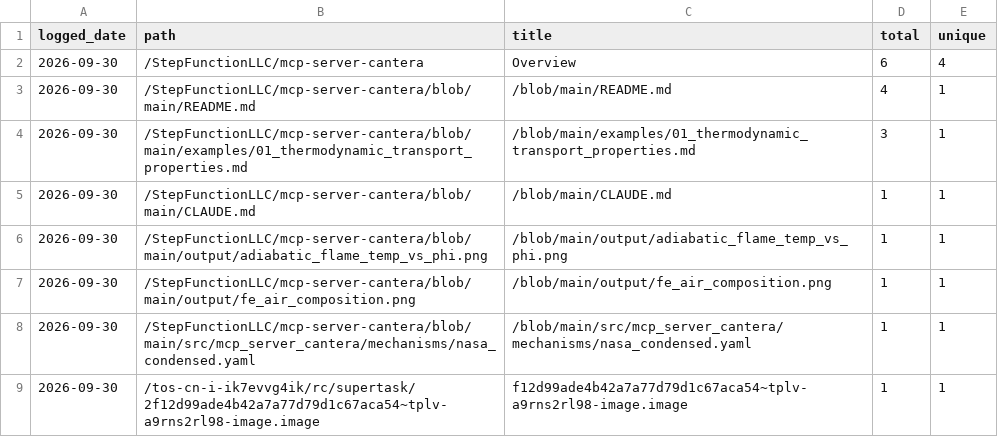
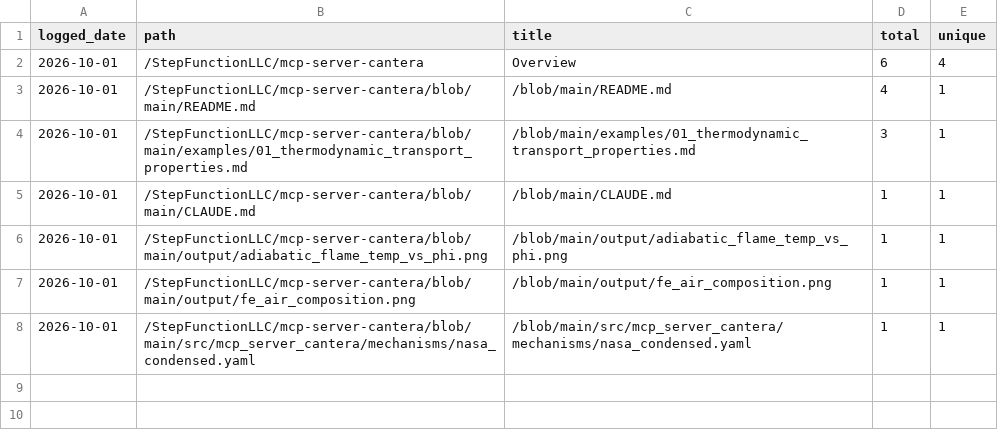
Before and after one commit to StepFunctionLLC/mcp-server-cantera, a CSV file: traffic-logger/data/paths.csv, drawn as a sheet.

```diff
--- a/traffic-logger/data/paths.csv
+++ b/traffic-logger/data/paths.csv
@@ -1,9 +1,8 @@
 logged_date,path,title,total,unique
-2026-09-30,/StepFunctionLLC/mcp-server-cantera,Overview,6,4
-2026-09-30,/StepFunctionLLC/mcp-server-cantera/blob/main/README.md,/blob/main/README.md,4,1
-2026-09-30,/StepFunctionLLC/mcp-server-cantera/blob/main/examples/01_thermodynamic_transport_properties.md,/blob/main/examples/01_thermodynamic_transport_properties.md,3,1
-2026-09-30,/StepFunctionLLC/mcp-server-cantera/blob/main/CLAUDE.md,/blob/main/CLAUDE.md,1,1
-2026-09-30,/StepFunctionLLC/mcp-server-cantera/blob/main/output/adiabatic_flame_temp_vs_phi.png,/blob/main/output/adiabatic_flame_temp_vs_phi.png,1,1
-2026-09-30,/StepFunctionLLC/mcp-server-cantera/blob/main/output/fe_air_composition.png,/blob/main/output/fe_air_composition.png,1,1
-2026-09-30,/StepFunctionLLC/mcp-server-cantera/blob/main/src/mcp_server_cantera/mechanisms/nasa_condensed.yaml,/blob/main/src/mcp_server_cantera/mechanisms/nasa_condensed.yaml,1,1
-2026-09-30,/tos-cn-i-ik7evvg4ik/rc/supertask/2f12d99ade4b42a7a77d79d1c67aca54~tplv-a9rns2rl98-image.image,f12d99ade4b42a7a77d79d1c67aca54~tplv-a9rns2rl98-image.image,1,1
+2026-10-01,/StepFunctionLLC/mcp-server-cantera,Overview,6,4
+2026-10-01,/StepFunctionLLC/mcp-server-cantera/blob/main/README.md,/blob/main/README.md,4,1
+2026-10-01,/StepFunctionLLC/mcp-server-cantera/blob/main/examples/01_thermodynamic_transport_properties.md,/blob/main/examples/01_thermodynamic_transport_properties.md,3,1
+2026-10-01,/StepFunctionLLC/mcp-server-cantera/blob/main/CLAUDE.md,/blob/main/CLAUDE.md,1,1
+2026-10-01,/StepFunctionLLC/mcp-server-cantera/blob/main/output/adiabatic_flame_temp_vs_phi.png,/blob/main/output/adiabatic_flame_temp_vs_phi.png,1,1
+2026-10-01,/StepFunctionLLC/mcp-server-cantera/blob/main/output/fe_air_composition.png,/blob/main/output/fe_air_composition.png,1,1
+2026-10-01,/StepFunctionLLC/mcp-server-cantera/blob/main/src/mcp_server_cantera/mechanisms/nasa_condensed.yaml,/blob/main/src/mcp_server_cantera/mechanisms/nasa_condensed.yaml,1,1
```
Also changed, not shown: traffic-logger/data/clones.csv, traffic-logger/data/views.csv, 1 other file.
